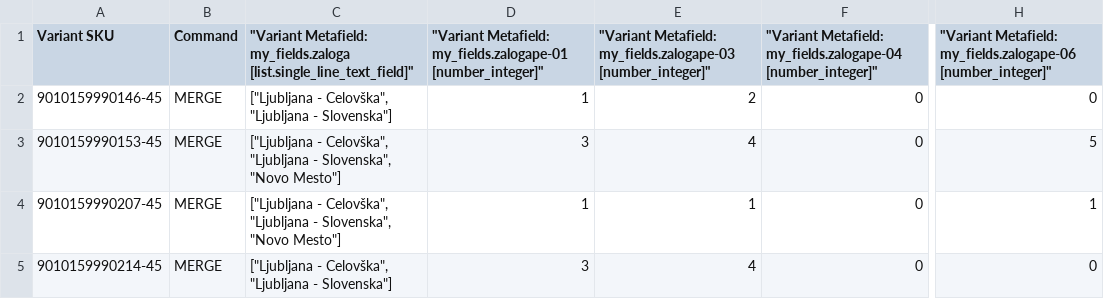
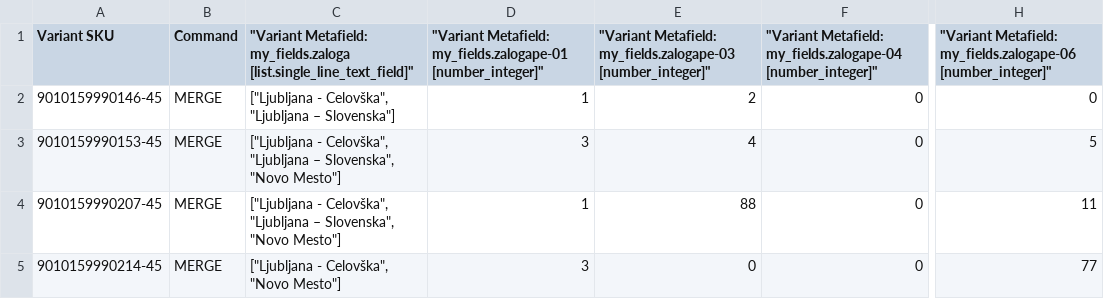
Before and after one commit to iTango21/XML_to_CSV_GH, a CSV file: output.csv, drawn as a sheet; only a part is shown, gaps mark what is left out; the diff names each change by its address in the sheet, - before the commit and + after, or states it on an @@ line.

Commit message:
Done: - Transform table is read from a CSV file.

```diff
--- a/output.csv
+++ b/output.csv
-C2: …Celovška", "Ljubljana - Slovenska"]
+C2: …Celovška", "Ljubljana – Slovenska"]
-C3:C4: …Celovška", "Ljubljana - Slovenska", "Novo…
+C3:C4: …Celovška", "Ljubljana – Slovenska", "Novo…
-E4: 1
+E4: 88
-H4: 1
+H4: 11
-C5: ["Ljubljana - Celovška", "Ljubljana - Slovenska"]
+C5: ["Ljubljana - Celovška", "Novo Mesto"]
-E5: 4
+E5: 0
-H5: 0
+H5: 77
```
Also changed, not shown: 3 other files.
